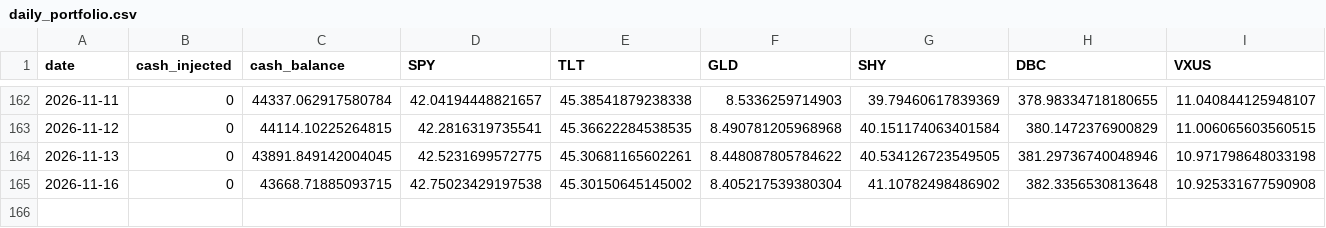
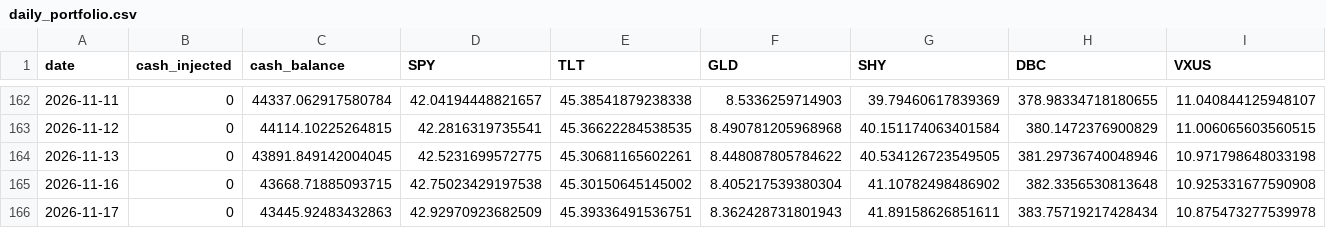
Before and after one commit to predNstocks/test7, a CSV file: daily_portfolio.csv, drawn as a sheet; only a part is shown, gaps mark what is left out; rows hold the shown columns only; the diff names each change by its address in the sheet, - before the commit and + after, or states it on an @@ line.

```diff
--- a/daily_portfolio.csv
+++ b/daily_portfolio.csv
+row 166: 2026-11-17 | 0 | 43445.92483432863 | 42.92970923682509 | 45.39336491536751 | 8.362428731801943 | 41.89158626851611 | 383.75719217428434 | 10.875473277539978
```
